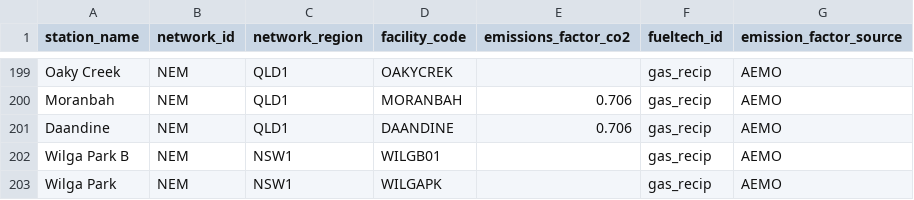
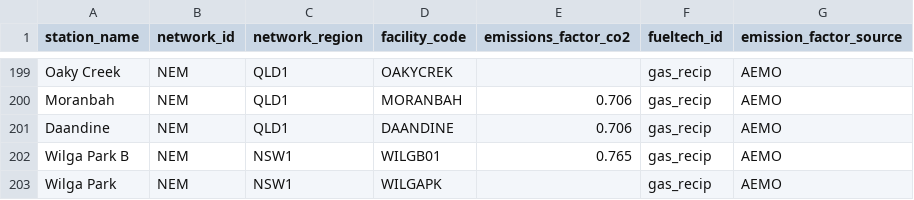
Before and after one commit to opennem/opennem, a CSV file: opennem/data/emission_factors.csv, drawn as a sheet; only a part is shown, gaps mark what is left out.

Commit message:
FIX: Wilga Park emission factor

```diff
--- a/opennem/data/emission_factors.csv
+++ b/opennem/data/emission_factors.csv
@@ -201,3 +201,3 @@ Moranbah,NEM,QLD1,MORANBAH,0.706,gas_recip,AEMO
 Daandine,NEM,QLD1,DAANDINE,0.706,gas_recip,AEMO
-Wilga Park B,NEM,NSW1,WILGB01,,gas_recip,AEMO
+Wilga Park B,NEM,NSW1,WILGB01,0.765,gas_recip,AEMO
 Wilga Park,NEM,NSW1,WILGAPK,,gas_recip,AEMO
```
